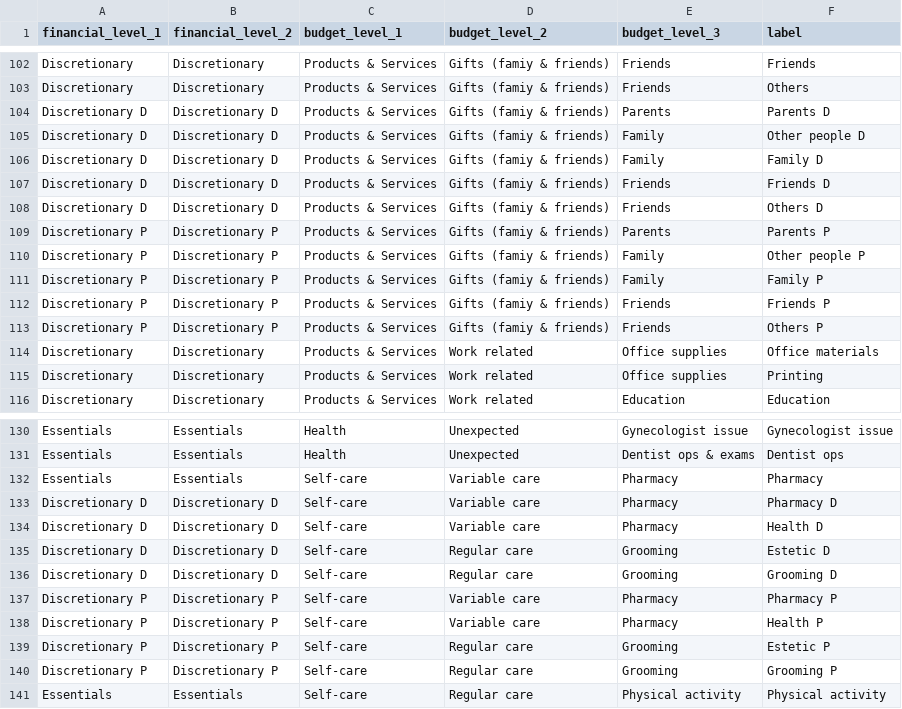
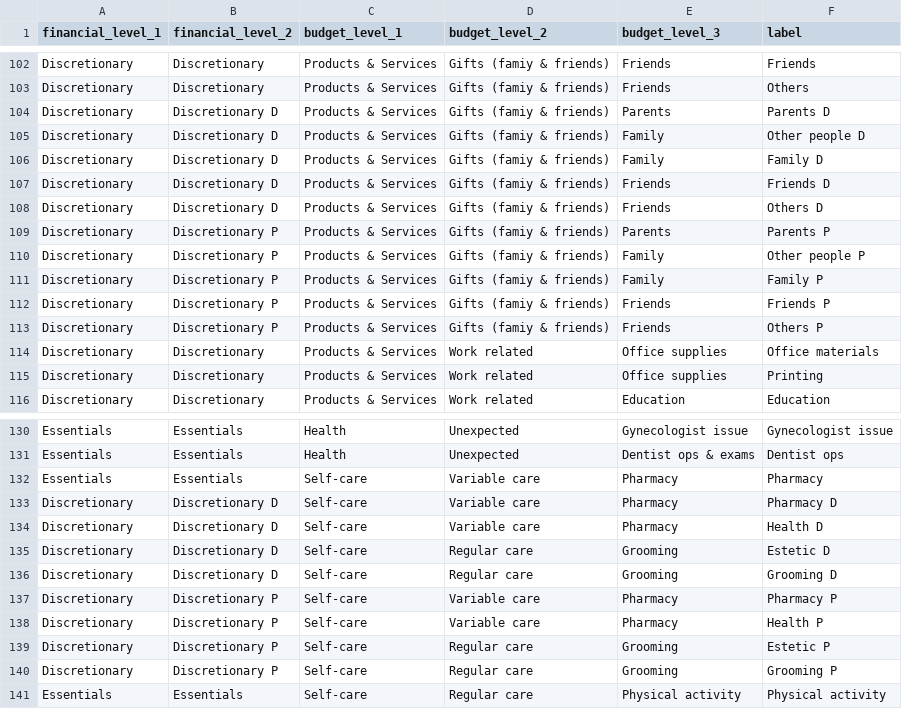
Before and after one commit to PedroDoniniLinan/FDW, a CSV file: dbt_/seeds/transactions/dim_expenses.csv, drawn as a sheet; only a part is shown, gaps mark what is left out.

```diff
--- a/dbt_/seeds/transactions/dim_expenses.csv
+++ b/dbt_/seeds/transactions/dim_expenses.csv
@@ -103,12 +103,12 @@ Discretionary,Discretionary,Products & Services,Gifts (famiy & friends),Friends,
 Discretionary,Discretionary,Products & Services,Gifts (famiy & friends),Friends,Others
-Discretionary D,Discretionary D,Products & Services,Gifts (famiy & friends),Parents,Parents D
-Discretionary D,Discretionary D,Products & Services,Gifts (famiy & friends),Family,Other people D
-Discretionary D,Discretionary D,Products & Services,Gifts (famiy & friends),Family,Family D
-Discretionary D,Discretionary D,Products & Services,Gifts (famiy & friends),Friends,Friends D
-Discretionary D,Discretionary D,Products & Services,Gifts (famiy & friends),Friends,Others D
-Discretionary P,Discretionary P,Products & Services,Gifts (famiy & friends),Parents,Parents P
-Discretionary P,Discretionary P,Products & Services,Gifts (famiy & friends),Family,Other people P
-Discretionary P,Discretionary P,Products & Services,Gifts (famiy & friends),Family,Family P
-Discretionary P,Discretionary P,Products & Services,Gifts (famiy & friends),Friends,Friends P
-Discretionary P,Discretionary P,Products & Services,Gifts (famiy & friends),Friends,Others P
+Discretionary,Discretionary D,Products & Services,Gifts (famiy & friends),Parents,Parents D
+Discretionary,Discretionary D,Products & Services,Gifts (famiy & friends),Family,Other people D
+Discretionary,Discretionary D,Products & Services,Gifts (famiy & friends),Family,Family D
+Discretionary,Discretionary D,Products & Services,Gifts (famiy & friends),Friends,Friends D
+Discretionary,Discretionary D,Products & Services,Gifts (famiy & friends),Friends,Others D
+Discretionary,Discretionary P,Products & Services,Gifts (famiy & friends),Parents,Parents P
+Discretionary,Discretionary P,Products & Services,Gifts (famiy & friends),Family,Other people P
+Discretionary,Discretionary P,Products & Services,Gifts (famiy & friends),Family,Family P
+Discretionary,Discretionary P,Products & Services,Gifts (famiy & friends),Friends,Friends P
+Discretionary,Discretionary P,Products & Services,Gifts (famiy & friends),Friends,Others P
 Discretionary,Discretionary,Products & Services,Work related,Office supplies,Office materials
@@ -132,10 +132,10 @@ Essentials,Essentials,Health,Unexpected,Dentist ops & exams,Dentist ops
 Essentials,Essentials,Self-care,Variable care,Pharmacy,Pharmacy
-Discretionary D,Discretionary D,Self-care,Variable care,Pharmacy,Pharmacy D
-Discretionary D,Discretionary D,Self-care,Variable care,Pharmacy,Health D
-Discretionary D,Discretionary D,Self-care,Regular care,Grooming,Estetic D
-Discretionary D,Discretionary D,Self-care,Regular care,Grooming,Grooming D
-Discretionary P,Discretionary P,Self-care,Variable care,Pharmacy,Pharmacy P
-Discretionary P,Discretionary P,Self-care,Variable care,Pharmacy,Health P
-Discretionary P,Discretionary P,Self-care,Regular care,Grooming,Estetic P
-Discretionary P,Discretionary P,Self-care,Regular care,Grooming,Grooming P
+Discretionary,Discretionary D,Self-care,Variable care,Pharmacy,Pharmacy D
+Discretionary,Discretionary D,Self-care,Variable care,Pharmacy,Health D
+Discretionary,Discretionary D,Self-care,Regular care,Grooming,Estetic D
+Discretionary,Discretionary D,Self-care,Regular care,Grooming,Grooming D
+Discretionary,Discretionary P,Self-care,Variable care,Pharmacy,Pharmacy P
+Discretionary,Discretionary P,Self-care,Variable care,Pharmacy,Health P
+Discretionary,Discretionary P,Self-care,Regular care,Grooming,Estetic P
+Discretionary,Discretionary P,Self-care,Regular care,Grooming,Grooming P
 Essentials,Essentials,Self-care,Regular care,Physical activity,Physical activity
```
Also changed, not shown: dbt_/seeds/transactions/dim_income.csv, 56 other files.
